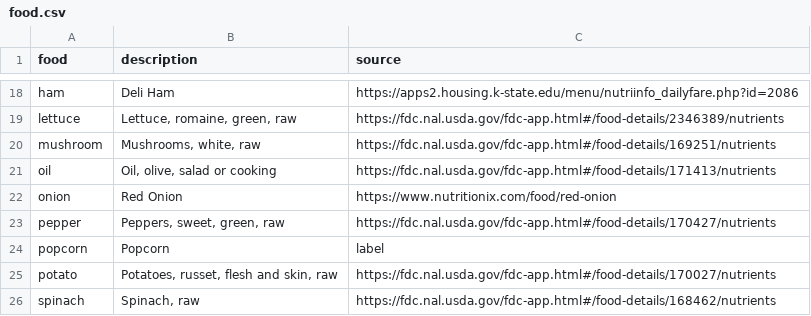
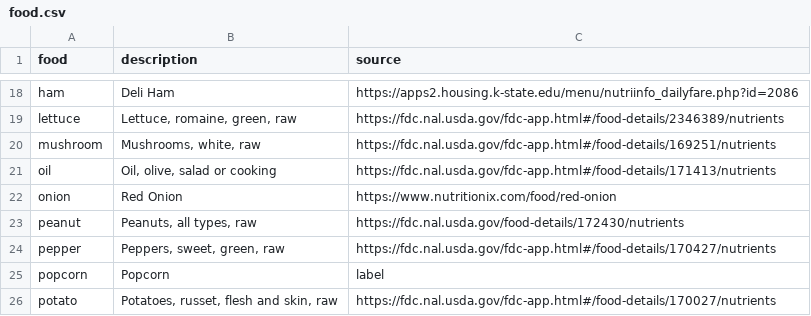
Before and after one commit to jeffs/rust-kart, a CSV file: kcal/src/food.csv, drawn as a sheet; only a part is shown, gaps mark what is left out; the shorter side is filled out with more unchanged rows.

Commit message:
Add peanuts to kcal

```diff
--- a/kcal/src/food.csv
+++ b/kcal/src/food.csv
@@ -22,2 +22,3 @@ oil,"Oil, olive, salad or cooking",https://fdc.nal.usda.gov/fdc-app.html#/food-d
 onion,"Red Onion",https://www.nutritionix.com/food/red-onion
+peanut,"Peanuts, all types, raw",https://fdc.nal.usda.gov/food-details/172430/nutrients
 pepper,"Peppers, sweet, green, raw",https://fdc.nal.usda.gov/fdc-app.html#/food-details/170427/nutrients
```
Also changed, not shown: 1 other file.
